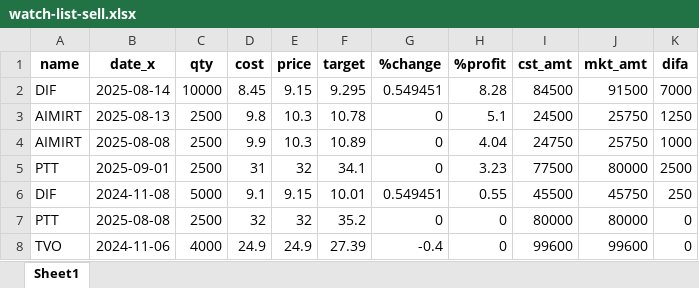
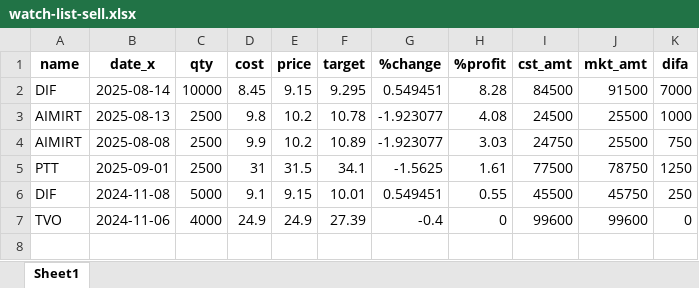
Before and after one commit to santimcs/A5, an Excel workbook: Ruby/watch-list-sell.xlsx, sheet Sheet1, drawn as a sheet; values as stored, in another font and other column widths than the file's, no borders; the diff names each change by its address in the sheet, - before the commit and + after, or states it on an @@ line.

```diff
--- a/Ruby/watch-list-sell.xlsx (sheet Sheet1)
+++ b/Ruby/watch-list-sell.xlsx (sheet Sheet1)
-E3:E4 (price): 10.3
+E3:E4 (price): 10.2
-G3:G4 (%change): 0
+G3:G4 (%change): -1.923077
-H3 (%profit): 5.1
+H3 (%profit): 4.08
-J3:J4 (mkt_amt): 25750
+J3:J4 (mkt_amt): 25500
-K3 (difa): 1250
+K3 (difa): 1000
-H4 (%profit): 4.04
+H4 (%profit): 3.03
-K4 (difa): 1000
+K4 (difa): 750
-E5 (price): 32
+E5 (price): 31.5
-G5 (%change): 0
+G5 (%change): -1.5625
-H5 (%profit): 3.23
+H5 (%profit): 1.61
-J5 (mkt_amt): 80000
+J5 (mkt_amt): 78750
-K5 (difa): 2500
+K5 (difa): 1250
-row 7: PTT | 2025-08-08 | 2500 | 32 | 32 | 35.2 | 0 | 0 | 80000 | 80000 | 0
```
Also changed, not shown: Excel/nateherk.xlsx, Ruby/watch-list-buys.xlsx, 26 other files.
